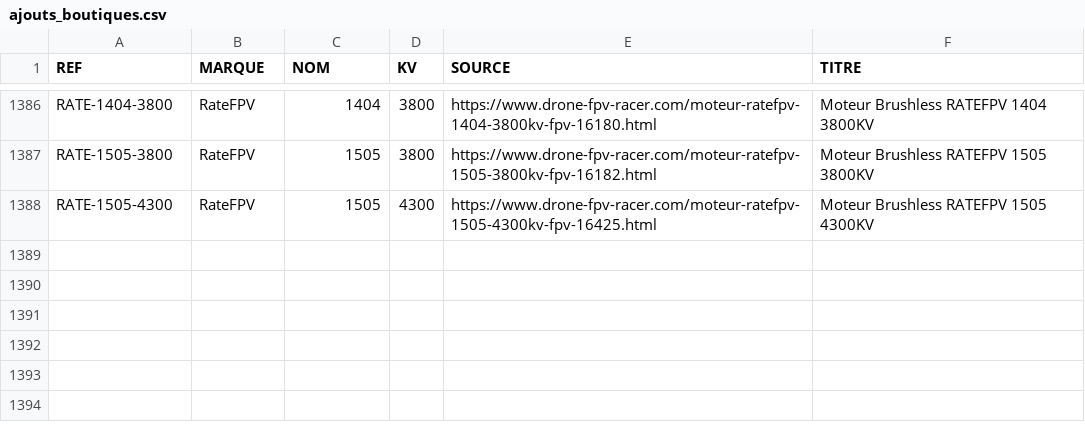
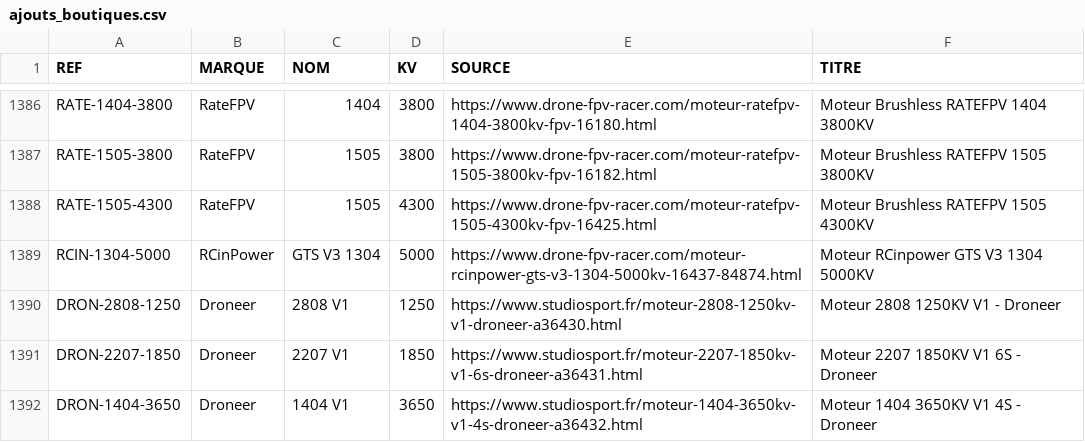
Before and after one commit to TakDai/Multi-Motors, a CSV file: catalogue/ajouts_boutiques.csv, drawn as a sheet; only a part is shown, gaps mark what is left out; the diff names each change by its address in the sheet, - before the commit and + after, or states it on an @@ line.

```diff
--- a/catalogue/ajouts_boutiques.csv
+++ b/catalogue/ajouts_boutiques.csv
+row 1389: RCIN-1304-5000 | RCinPower | GTS V3 1304 | 5000 | https://www.drone-fpv-racer.com/moteur-rcinpower-gts-v3-1304-5000kv-16437-84874.html | Moteur RCinpower GTS V3 1304 5000KV
+row 1390: DRON-2808-1250 | Droneer | 2808 V1 | 1250 | https://www.studiosport.fr/moteur-2808-1250kv-v1-droneer-a36430.html | Moteur 2808 1250KV V1 - Droneer
+row 1391: DRON-2207-1850 | Droneer | 2207 V1 | 1850 | https://www.studiosport.fr/moteur-2207-1850kv-v1-6s-droneer-a36431.html | Moteur 2207 1850KV V1 6S - Droneer
+row 1392: DRON-1404-3650 | Droneer | 1404 V1 | 3650 | https://www.studiosport.fr/moteur-1404-3650kv-v1-4s-droneer-a36432.html | Moteur 1404 3650KV V1 4S - Droneer
```
Also changed, not shown: 21 other files.
